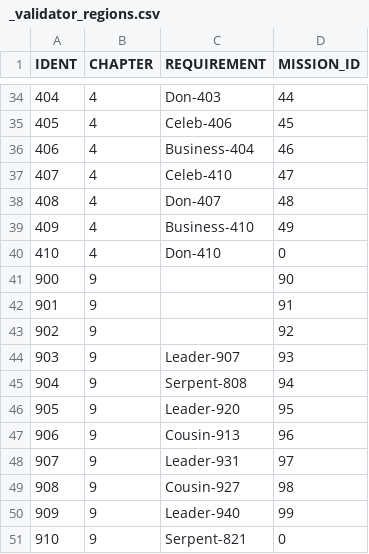
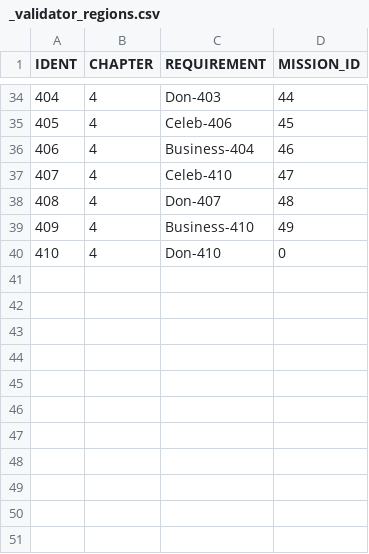
Before and after one commit to corhal/cr-calculator, a CSV file: _validator_regions.csv, drawn as a sheet; only a part is shown, gaps mark what is left out.

```diff
--- a/_validator_regions.csv
+++ b/_validator_regions.csv
@@ -40,12 +40 @@ IDENT,CHAPTER,REQUIREMENT,MISSION_ID
 410,4,Don-410,0
-900,9,,90
-901,9,,91
-902,9,,92
-903,9,Leader-907,93
-904,9,Serpent-808,94
-905,9,Leader-920,95
-906,9,Cousin-913,96
-907,9,Leader-931,97
-908,9,Cousin-927,98
-909,9,Leader-940,99
-910,9,Serpent-821,0
```
Also changed, not shown: _validator_dialogues.csv, _validator_quests.csv.
